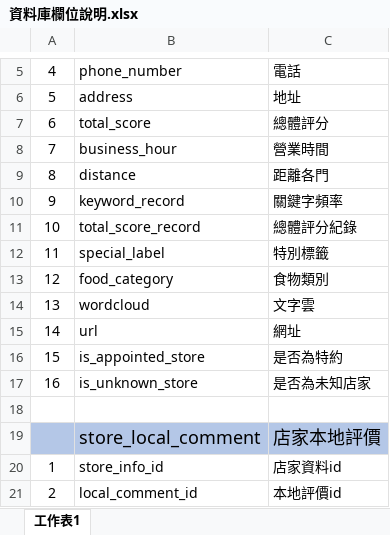
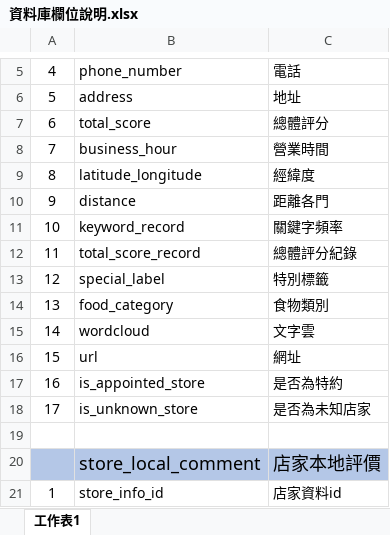
Before and after one commit to project-hungry-don-t-care-food/111402, an Excel workbook: 檔案繳交/資料庫/10846043/資料庫欄位說明.xlsx, sheet 工作表1, drawn as a sheet; only a part is shown, gaps mark what is left out; the shorter side is filled out with more unchanged rows; values as stored, in another font and other column widths than the file's, no borders; addresses are those after the commit; the diff names each change by its address in the sheet, - before the commit and + after, or states it on an @@ line.

```diff
--- a/檔案繳交/資料庫/10846043/資料庫欄位說明.xlsx (sheet 工作表1)
+++ b/檔案繳交/資料庫/10846043/資料庫欄位說明.xlsx (sheet 工作表1)
+row 9: 8 | latitude_longitude | 經緯度
-A10: 8
+A10: 9
-A11: 9
+A11: 10
-A12: 10
+A12: 11
-A13: 11
+A13: 12
-A14: 12
+A14: 13
-A15: 13
+A15: 14
-A16: 14
+A16: 15
-A17: 15
+A17: 16
-A18: 16
+A18: 17
```
Also changed, not shown: 5 other files.
